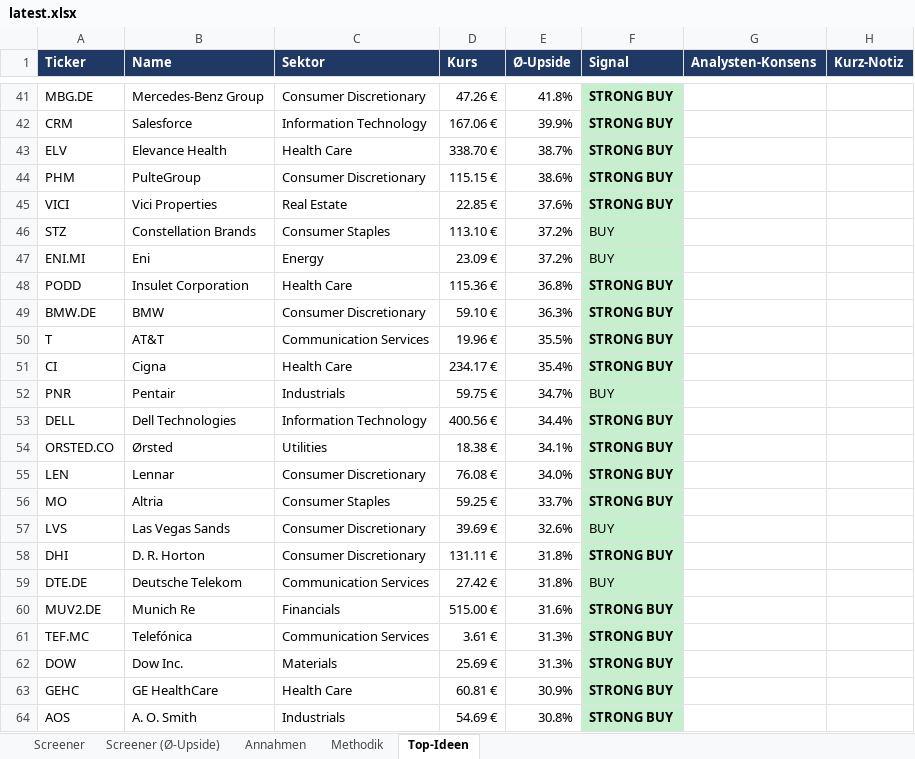
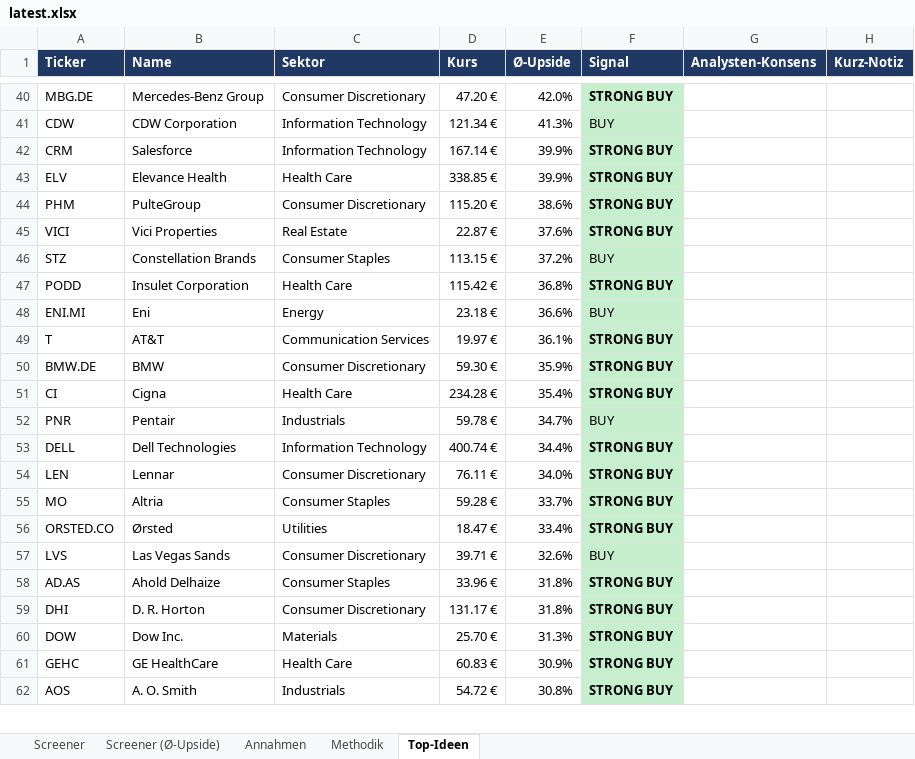
Before and after one commit to KenanBiberci/Aktien, an Excel workbook: sp500_valuation/output/latest.xlsx, sheet Top-Ideen, drawn as a sheet; only a part is shown, gaps mark what is left out; values as stored, in another font and other column widths than the file's, no borders; removed rows and columns are numbered as before the commit, all else as after; the diff covers the shown part only; the diff names each change by its address in the sheet, - before the commit and + after, or states it on an @@ line.

```diff
--- a/sp500_valuation/output/latest.xlsx (sheet Top-Ideen)
+++ b/sp500_valuation/output/latest.xlsx (sheet Top-Ideen)
-D40 (Kurs): 47.26 €
+D40 (Kurs): 47.20 €
-E40 (Ø-Upside): 41.8%
+E40 (Ø-Upside): 42.0%
+row 41: CDW | CDW Corporation | Information Technology | 121.34 € | 41.3% | BUY
-D42 (Kurs): 167.06 €
+D42 (Kurs): 167.14 €
-D43 (Kurs): 338.70 €
+D43 (Kurs): 338.85 €
-E43 (Ø-Upside): 38.7%
+E43 (Ø-Upside): 39.9%
-D44 (Kurs): 115.15 €
+D44 (Kurs): 115.20 €
-D45 (Kurs): 22.85 €
+D45 (Kurs): 22.87 €
-D46 (Kurs): 113.10 €
+D46 (Kurs): 113.15 €
-row 47: ENI.MI | Eni | Energy | 23.09 € | 37.2% | BUY
-D47 (Kurs): 115.36 €
+D47 (Kurs): 115.42 €
-row 49: BMW.DE | BMW | Consumer Discretionary | 59.10 € | 36.3% | STRONG BUY
+row 48: ENI.MI | Eni | Energy | 23.18 € | 36.6% | BUY
-D49 (Kurs): 19.96 €
+D49 (Kurs): 19.97 €
-E49 (Ø-Upside): 35.5%
+E49 (Ø-Upside): 36.1%
+row 50: BMW.DE | BMW | Consumer Discretionary | 59.30 € | 35.9% | STRONG BUY
-D51 (Kurs): 234.17 €
+D51 (Kurs): 234.28 €
-D52 (Kurs): 59.75 €
+D52 (Kurs): 59.78 €
-D53 (Kurs): 400.56 €
+D53 (Kurs): 400.74 €
-row 54: ORSTED.CO | Ørsted | Utilities | 18.38 € | 34.1% | STRONG BUY
-D54 (Kurs): 76.08 €
+D54 (Kurs): 76.11 €
-D55 (Kurs): 59.25 €
+D55 (Kurs): 59.28 €
+row 56: ORSTED.CO | Ørsted | Utilities | 18.47 € | 33.4% | STRONG BUY
-D57 (Kurs): 39.69 €
+D57 (Kurs): 39.71 €
+row 58: AD.AS | Ahold Delhaize | Consumer Staples | 33.96 € | 31.8% | STRONG BUY
-D59 (Kurs): 131.11 €
+D59 (Kurs): 131.17 €
-row 59: DTE.DE | Deutsche Telekom | Communication Services | 27.42 € | 31.8% | BUY
-row 60: MUV2.DE | Munich Re | Financials | 515.00 € | 31.6% | STRONG BUY
-row 61: TEF.MC | Telefónica | Communication Services | 3.61 € | 31.3% | STRONG BUY
-D60 (Kurs): 25.69 €
+D60 (Kurs): 25.70 €
-D61 (Kurs): 60.81 €
+D61 (Kurs): 60.83 €
-D62 (Kurs): 54.69 €
+D62 (Kurs): 54.72 €
```
Also changed, not shown: 41 added rows, 39 removed rows, 124 edited cells and cell formats elsewhere in this sheet, sheet Screener (Ø-Upside), sheet Screener, sheet Annahmen, sheet Methodik, 1 other file.
